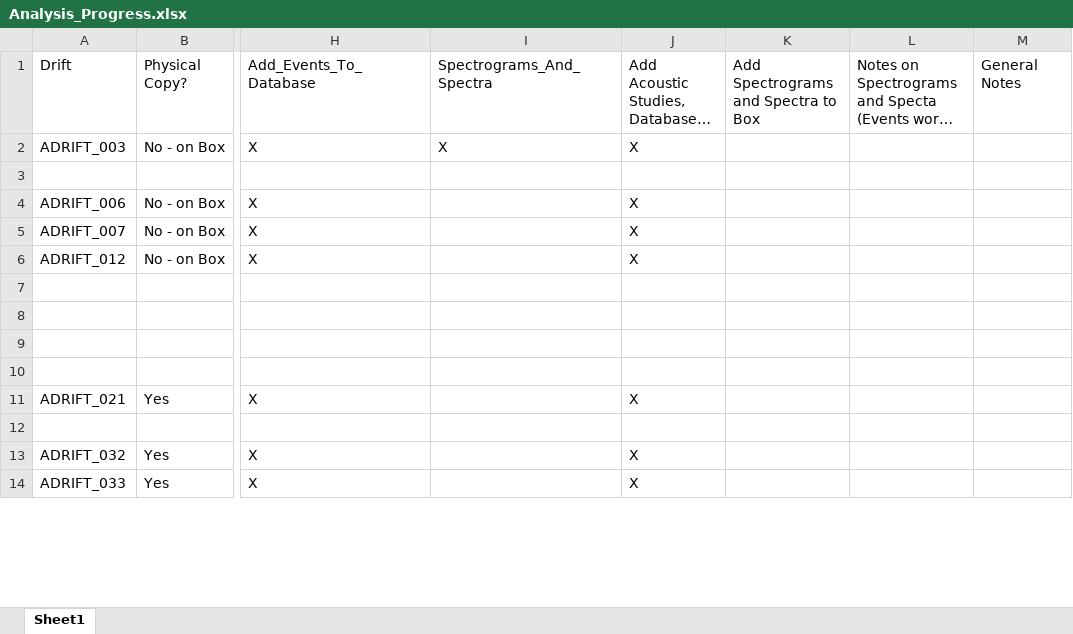
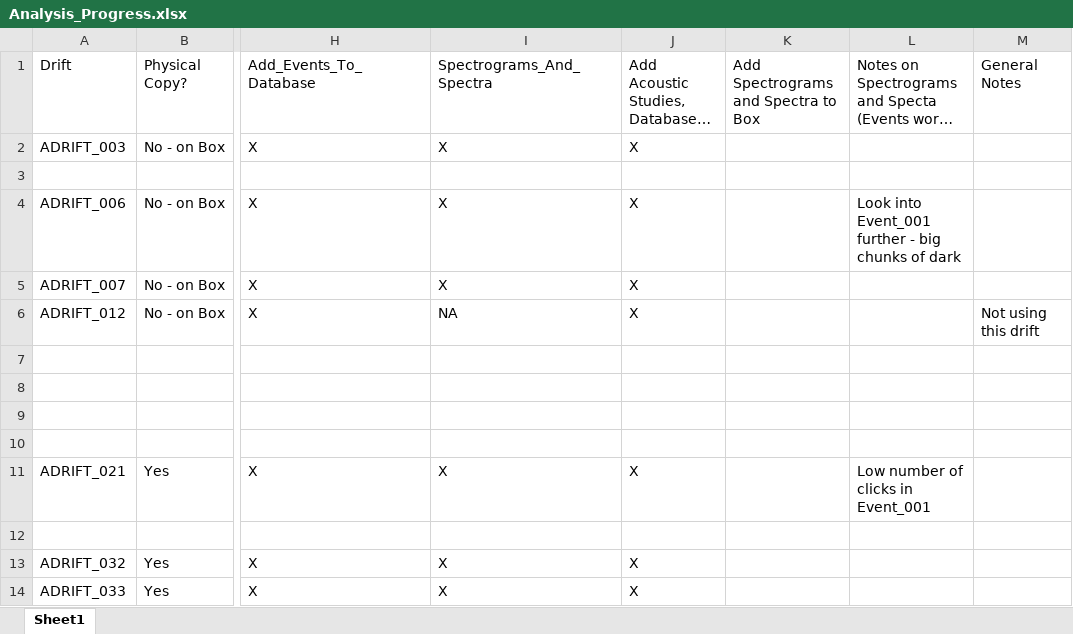
Before and after one commit to asimonis/Rissos_Geographic_Variation, an Excel workbook: Analysis_Progress.xlsx, sheet Sheet1, drawn as a sheet; only a part is shown, gaps mark what is left out; long unchanged cells end in …; values as stored, in another font and other column widths than the file's, no cell formats; the diff covers the shown part only; the diff names each change by its address in the sheet, - before the commit and + after, or states it on an @@ line.

```diff
--- a/Analysis_Progress.xlsx (sheet Sheet1)
+++ b/Analysis_Progress.xlsx (sheet Sheet1)
-I4:I5: (empty)
+I4:I5: X
-L4: (empty)
+L4: Look into Event_001 further - big chunks of dark
-I6: (empty)
+I6: NA
-M6: (empty)
+M6: Not using this drift
-I11: (empty)
+I11: X
-L11: (empty)
+L11: Low number of clicks in Event_001
-I13:I14: (empty)
+I13:I14: X
```
Also changed, not shown: 39 edited cells elsewhere in this sheet, cell formats, 1 other file.
